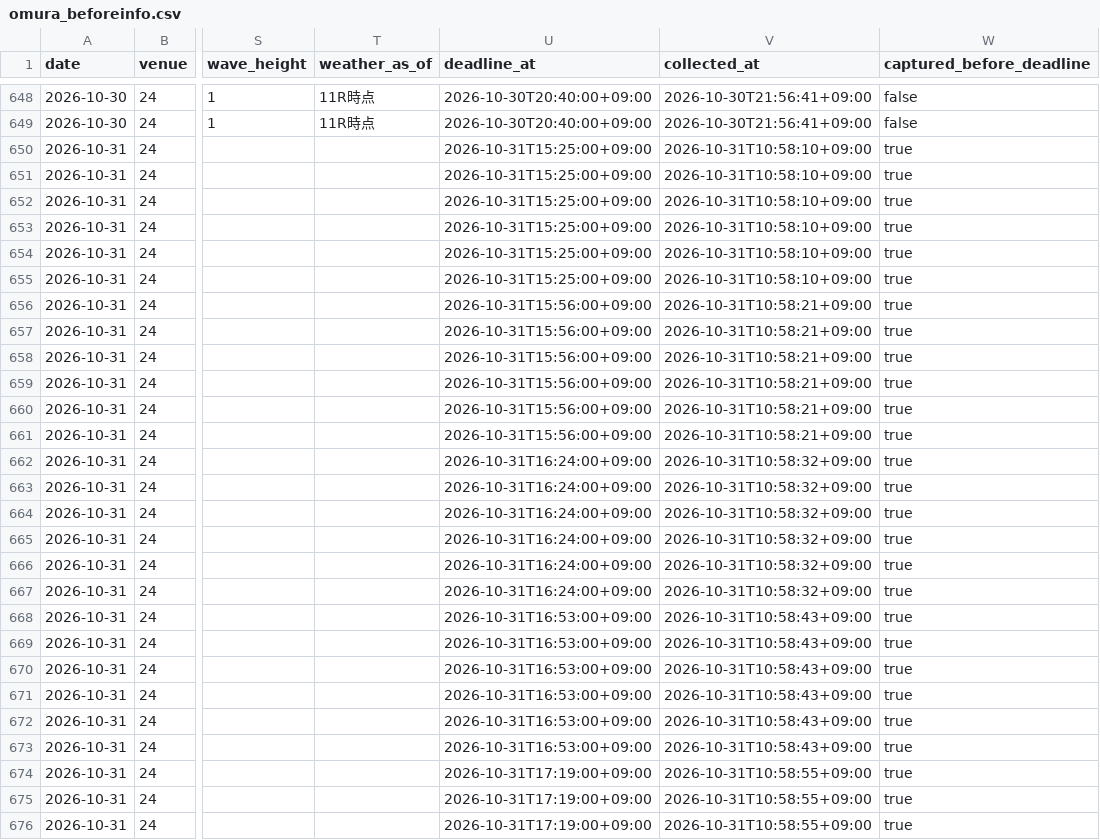
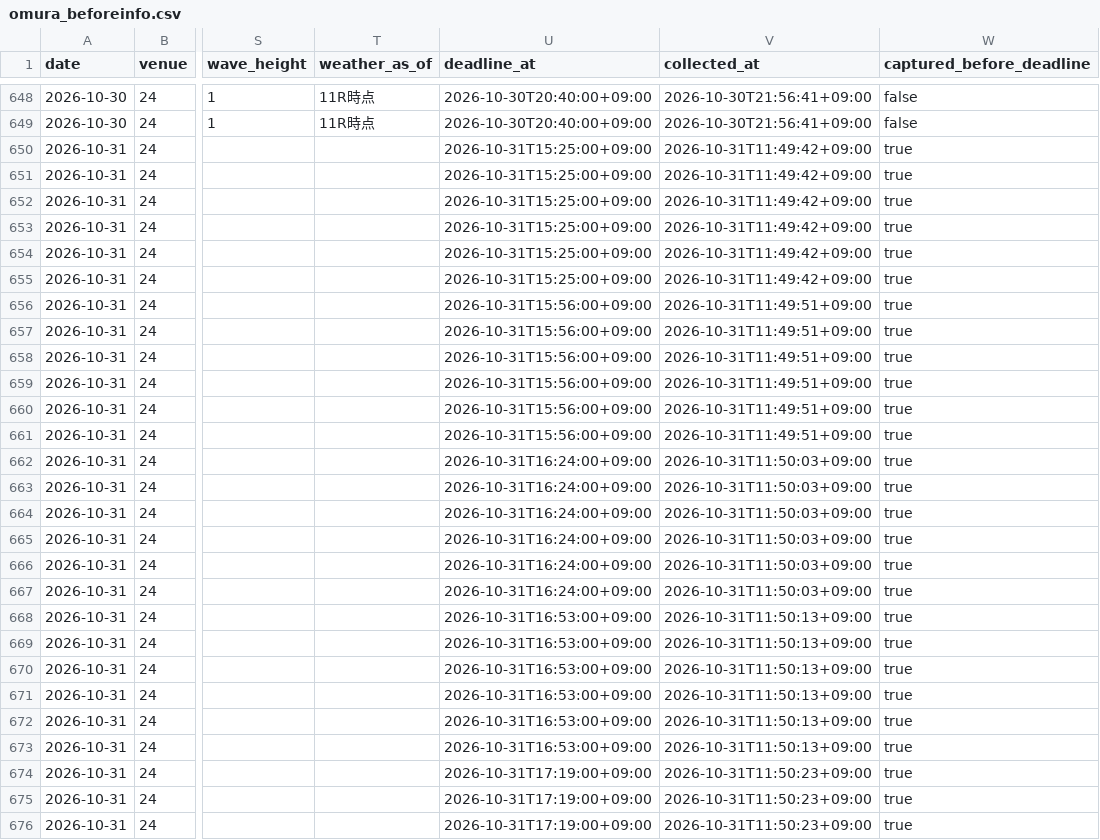
Before and after one commit to kasiwazakilove292-gif/boat-ai-app, a CSV file: data/omura_beforeinfo.csv, drawn as a sheet; only a part is shown, gaps mark what is left out; the diff covers the shown part only; the diff names each change by its address in the sheet, - before the commit and + after, or states it on an @@ line.

```diff
--- a/data/omura_beforeinfo.csv
+++ b/data/omura_beforeinfo.csv
-V650:V655 (collected_at): 2026-10-31T10:58:10+09:00
+V650:V655 (collected_at): 2026-10-31T11:49:42+09:00
-V656:V661 (collected_at): 2026-10-31T10:58:21+09:00
+V656:V661 (collected_at): 2026-10-31T11:49:51+09:00
-V662:V667 (collected_at): 2026-10-31T10:58:32+09:00
+V662:V667 (collected_at): 2026-10-31T11:50:03+09:00
-V668:V673 (collected_at): 2026-10-31T10:58:43+09:00
+V668:V673 (collected_at): 2026-10-31T11:50:13+09:00
-V674:V676 (collected_at): 2026-10-31T10:58:55+09:00
+V674:V676 (collected_at): 2026-10-31T11:50:23+09:00
```
Also changed, not shown: 45 edited cells elsewhere in this file, 3 other files.
